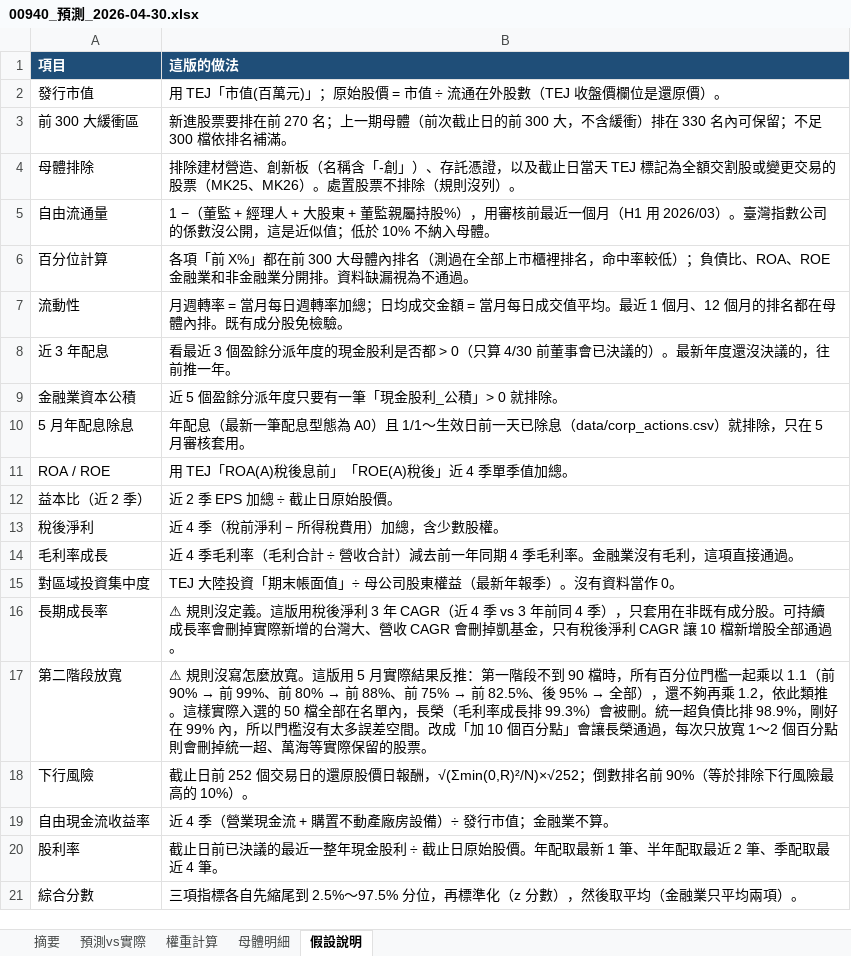
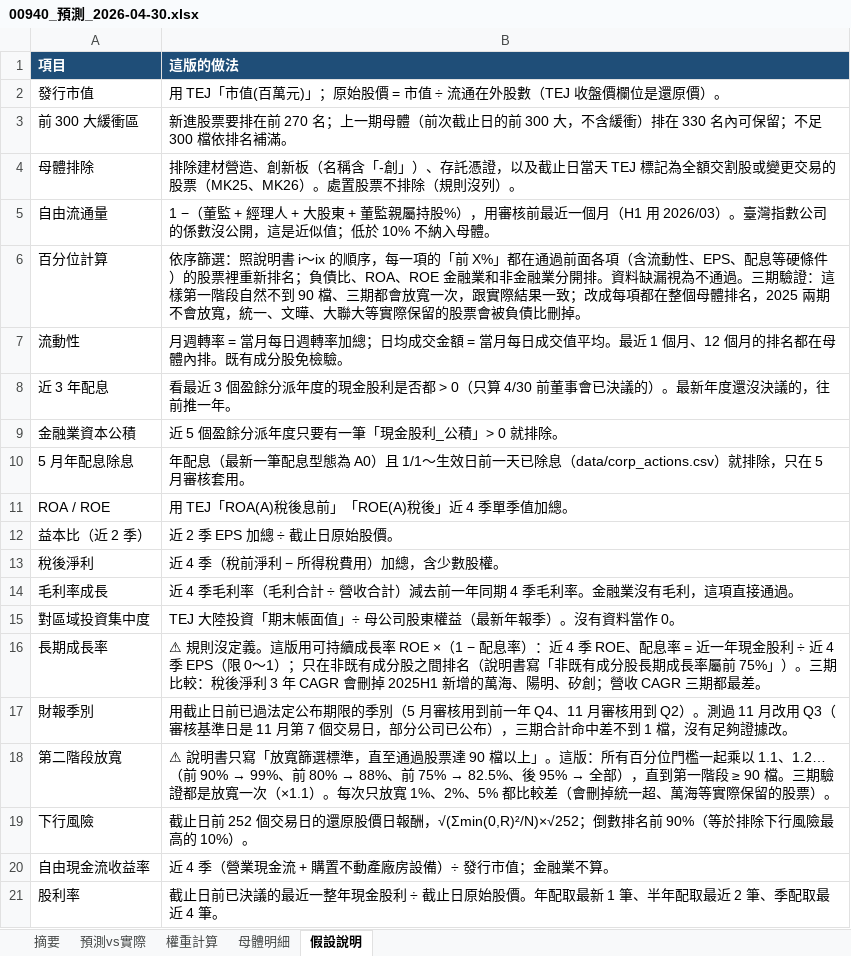
Before and after one commit to kevin92827/stock_track, an Excel workbook: predict_data/00940_預測_2026-04-30.xlsx, sheet 假設說明, drawn as a sheet; only a part is shown; the shorter side is filled out with more unchanged rows; values as stored, in another font and other column widths than the file's, no borders; addresses are those after the commit; the diff names each change by its address in the sheet, - before the commit and + after, or states it on an @@ line.

```diff
--- a/predict_data/00940_預測_2026-04-30.xlsx (sheet 假設說明)
+++ b/predict_data/00940_預測_2026-04-30.xlsx (sheet 假設說明)
-B6 (這版的做法): 各項「前 X%」都在前 300 大母體內排名（測過在全部上市櫃裡排名，命中率較低）；負債比、ROA、ROE 金融業和非金融業分開排。資料缺漏視為不通過。
+B6 (這版的做法): 依序篩選：照說明書 i～ix 的順序，每一項的「前 X%」都在通過前面各項（含流動性、EPS、配息等硬條件）的股票裡重新排名；負債比、ROA、ROE 金融業和非金融業分開排。資料缺漏視為不通過。三期驗證：這樣第一階段自然不到 90 檔、三期都會放寬一次，跟實際結果一致；改成每項都在整個母體排名，2025 兩期不會放寬，統一、文曄、大聯大等實際保留的股票會被負債比刪掉。
-B16 (這版的做法): …。這版用稅後淨利 3 年 CAGR（近 4 季 vs 3 年前同 4 季），只套用在非既有成分股。可持續成長率會刪掉實際新增的台灣大、營收 CAGR 會刪掉凱基金，只有稅後淨利 CAGR 讓 10 檔新增股全部通過。
+B16 (這版的做法): …。這版用可持續成長率 ROE ×（1 − 配息率）：近 4 季 ROE、配息率 = 近一年現金股利 ÷ 近 4 季 EPS（限 0～1）；只在非既有成分股之間排名（說明書寫「非既有成分股長期成長率屬前 75%」）。三期比較：稅後淨利 3 年 CAGR 會刪掉 2025H1 新增的萬海、陽明、矽創；營收 CAGR 三期都最差。
+row 17: 財報季別 | 用截止日前已過法定公布期限的季別（5 月審核用到前一年 Q4、11 月審核用到 Q2）。測過 11 月改用 Q3（審核基準日是 11 月第 7 個交易日，部分公司已公布），三期合計命中差不到 1 檔，沒有足夠證據改。
@@ B18 (這版的做法): ⚠ 規則沒寫怎麼放寬。這版用 5 月實際結果反推：第一階段不到 90 檔時，所有百分位門檻一起乘以 1.1（前 90% → 前 99%、前 80% → 前 88%、前 75% → 前 82.5%、後 95% → 全部），還不夠再乘 1.2，依此類推。這樣實際入選的 50 檔全部在名單內，長榮（毛利率成長排 99.3%）會被刪。統一超負債比排 98.9%，剛好在 99% 內，所以門檻沒有太多誤差空間。改成「加 10 個百分點」會讓長榮通過，每次只放寬 1～2 個百分點則會刪掉統一超、萬海等實際保留的股票。 → ⚠ 說明書只寫「放寬篩選標準，直至通過股票達 90 檔以上」。這版：所有百分位門檻一起乘以 1.1、1.2…（前 90% → 99%、前 80% → 88%、前 75% → 82.5%、後 95% → 全部），直到第一階段 ≥ 90 檔。三期驗證都是放寬一次（×1.1）。每次只放寬 1%、2%、5% 都比較差（會刪掉統一超、萬海等實際保留的股票）。 @@
```
Also changed, not shown: sheet 母體明細, sheet 預測vs實際, sheet 權重計算, sheet 摘要, 9 other files.
